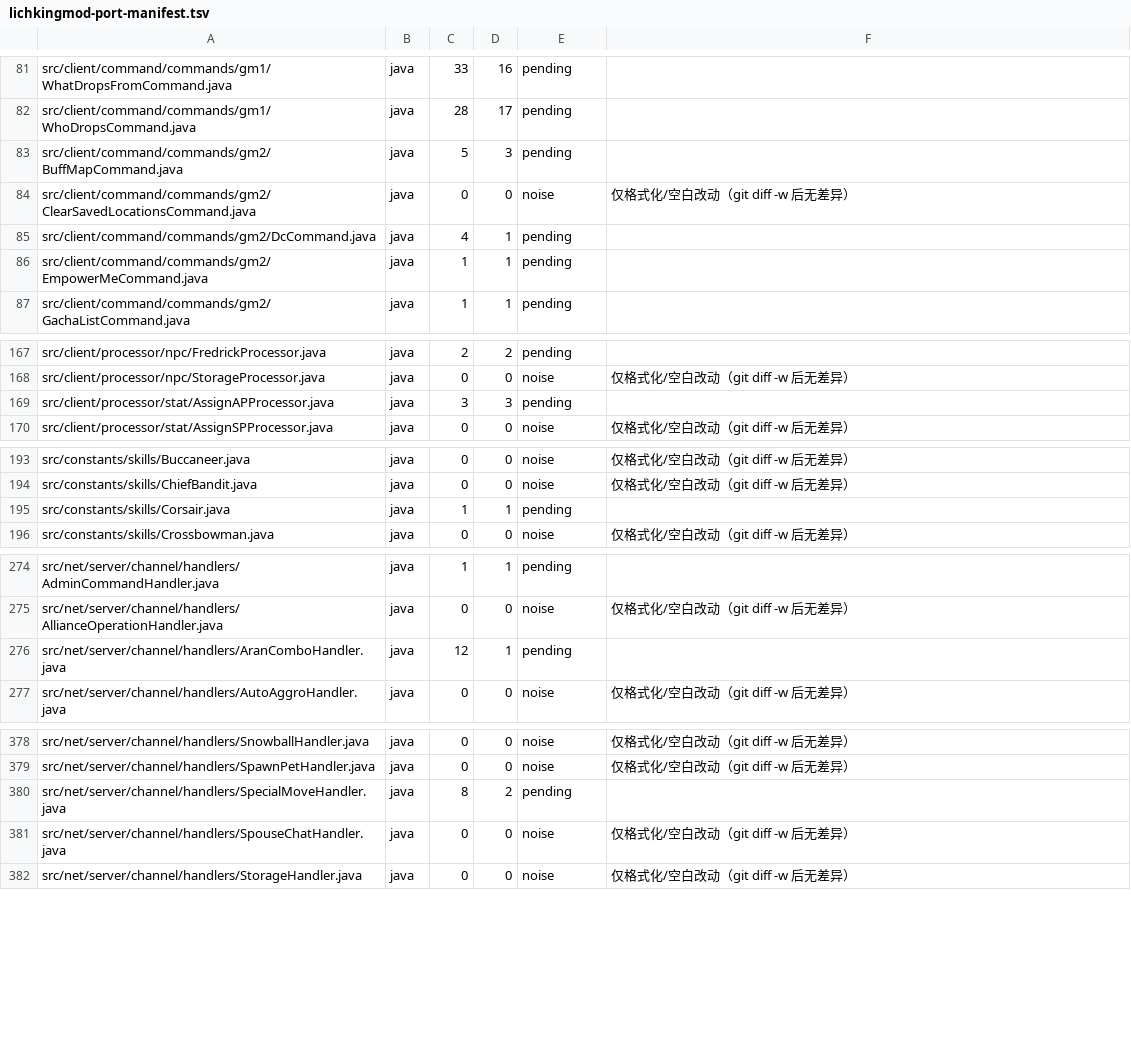
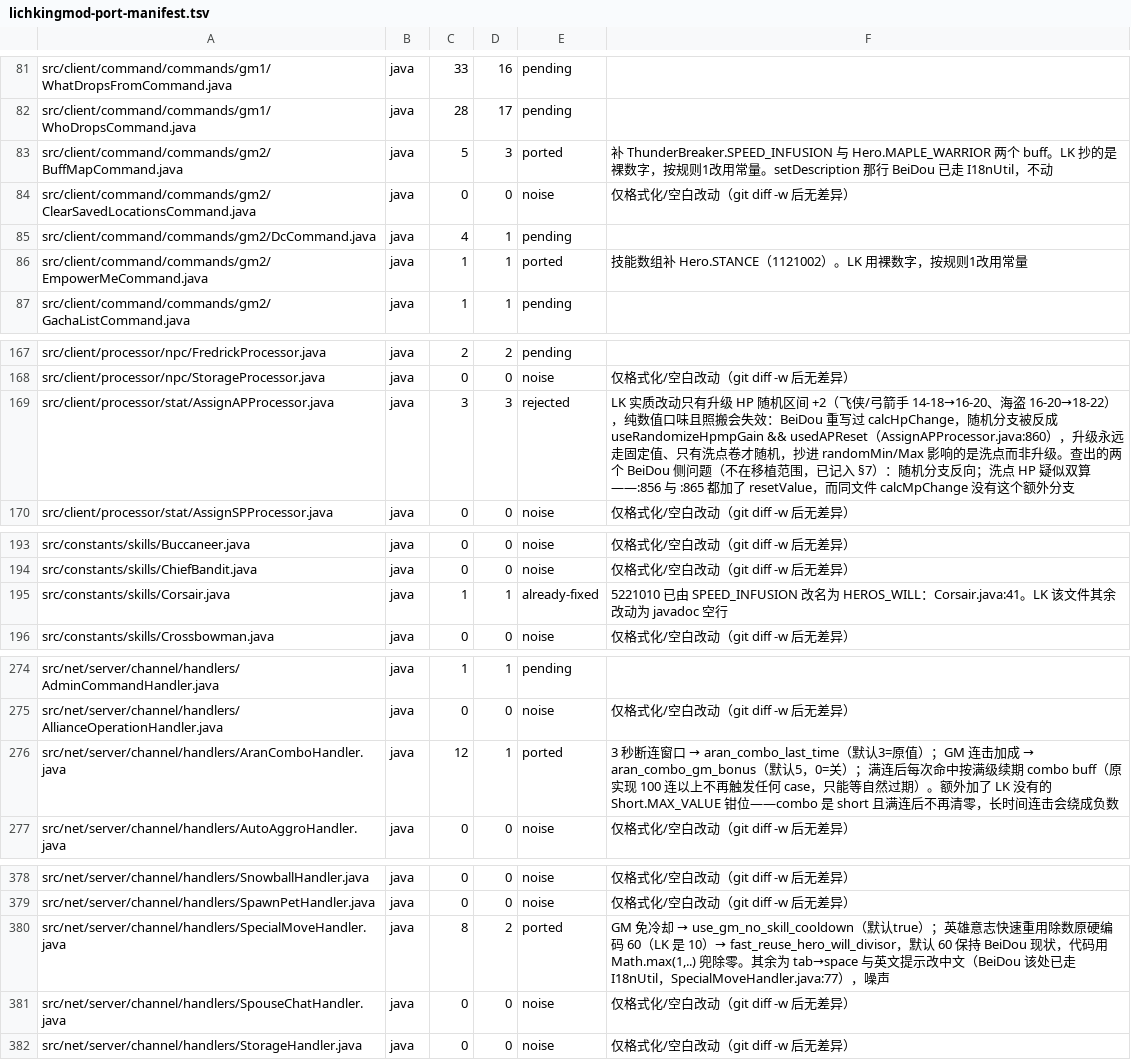
Before and after one commit to liqingnz/BeiDou-Server-Mod, a TSV file: docs/lichkingmod-port-manifest.tsv, drawn as a sheet; only a part is shown, gaps mark what is left out; the diff covers the shown part only.

```diff
--- a/docs/lichkingmod-port-manifest.tsv
+++ b/docs/lichkingmod-port-manifest.tsv
@@ -82,6 +82,6 @@ src/client/command/commands/gm1/WhatDropsFromCommand.java	java	33	16	pending
 src/client/command/commands/gm1/WhoDropsCommand.java	java	28	17	pending	
-src/client/command/commands/gm2/BuffMapCommand.java	java	5	3	pending	
+src/client/command/commands/gm2/BuffMapCommand.java	java	5	3	ported	补 ThunderBreaker.SPEED_INFUSION 与 Hero.MAPLE_WARRIOR 两个 buff。LK 抄的是裸数字，按规则1改用常量。setDescription 那行 BeiDou 已走 I18nUtil，不动
 src/client/command/commands/gm2/ClearSavedLocationsCommand.java	java	0	0	noise	仅格式化/空白改动（git diff -w 后无差异）
 src/client/command/commands/gm2/DcCommand.java	java	4	1	pending	
-src/client/command/commands/gm2/EmpowerMeCommand.java	java	1	1	pending	
+src/client/command/commands/gm2/EmpowerMeCommand.java	java	1	1	ported	技能数组补 Hero.STANCE（1121002）。LK 用裸数字，按规则1改用常量
 src/client/command/commands/gm2/GachaListCommand.java	java	1	1	pending	
@@ -168,3 +168,3 @@ src/client/processor/npc/FredrickProcessor.java	java	2	2	pending
 src/client/processor/npc/StorageProcessor.java	java	0	0	noise	仅格式化/空白改动（git diff -w 后无差异）
-src/client/processor/stat/AssignAPProcessor.java	java	3	3	pending	
+src/client/processor/stat/AssignAPProcessor.java	java	3	3	rejected	LK 实质改动只有升级 HP 随机区间 +2（飞侠/弓箭手 14-18→16-20、海盗 16-20→18-22），纯数值口味且照搬会失效：BeiDou 重写过 calcHpChange，随机分支被反成 useRandomizeHpmpGain && usedAPReset（AssignAPProcessor.java:860），升级永远走固定值、只有洗点卷才随机，抄进 randomMin/Max 影响的是洗点而非升级。查出的两个 BeiDou 侧问题（不在移植范围，已记入 §7）：随机分支反向；洗点 HP 疑似双算——:856 与 :865 都加了 resetValue，而同文件 calcMpChange 没有这个额外分支
 src/client/processor/stat/AssignSPProcessor.java	java	0	0	noise	仅格式化/空白改动（git diff -w 后无差异）
@@ -194,3 +194,3 @@ src/constants/skills/Buccaneer.java	java	0	0	noise	仅格式化/空白改动（g
 src/constants/skills/ChiefBandit.java	java	0	0	noise	仅格式化/空白改动（git diff -w 后无差异）
-src/constants/skills/Corsair.java	java	1	1	pending	
+src/constants/skills/Corsair.java	java	1	1	already-fixed	5221010 已由 SPEED_INFUSION 改名为 HEROS_WILL：Corsair.java:41。LK 该文件其余改动为 javadoc 空行
 src/constants/skills/Crossbowman.java	java	0	0	noise	仅格式化/空白改动（git diff -w 后无差异）
@@ -275,3 +275,3 @@ src/net/server/channel/handlers/AdminCommandHandler.java	java	1	1	pending
 src/net/server/channel/handlers/AllianceOperationHandler.java	java	0	0	noise	仅格式化/空白改动（git diff -w 后无差异）
-src/net/server/channel/handlers/AranComboHandler.java	java	12	1	pending	
+src/net/server/channel/handlers/AranComboHandler.java	java	12	1	ported	3 秒断连窗口 → aran_combo_last_time（默认3=原值）；GM 连击加成 → aran_combo_gm_bonus（默认5，0=关）；满连后每次命中按满级续期 combo buff（原实现 100 连以上不再触发任何 case，只能等自然过期）。额外加了 LK 没有的 Short.MAX_VALUE 钳位——combo 是 short 且满连后不再清零，长时间连击会绕成负数
 src/net/server/channel/handlers/AutoAggroHandler.java	java	0	0	noise	仅格式化/空白改动（git diff -w 后无差异）
@@ -379,3 +379,3 @@ src/net/server/channel/handlers/SnowballHandler.java	java	0	0	noise	仅格式化
 src/net/server/channel/handlers/SpawnPetHandler.java	java	0	0	noise	仅格式化/空白改动（git diff -w 后无差异）
-src/net/server/channel/handlers/SpecialMoveHandler.java	java	8	2	pending	
+src/net/server/channel/handlers/SpecialMoveHandler.java	java	8	2	ported	GM 免冷却 → use_gm_no_skill_cooldown（默认true）；英雄意志快速重用除数原硬编码 60（LK 是 10）→ fast_reuse_hero_will_divisor，默认 60 保持 BeiDou 现状，代码用 Math.max(1,..) 兜除零。其余为 tab→space 与英文提示改中文（BeiDou 该处已走 I18nUtil，SpecialMoveHandler.java:77），噪声
 src/net/server/channel/handlers/SpouseChatHandler.java	java	0	0	noise	仅格式化/空白改动（git diff -w 后无差异）
```
Also changed, not shown: 2 edited cells elsewhere in this file, 10 other files.
